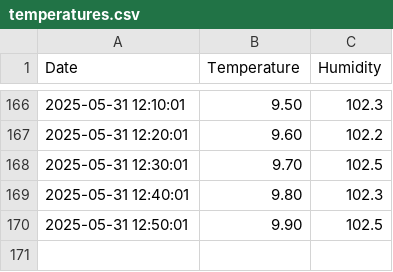
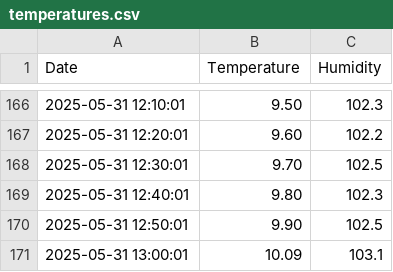
Before and after one commit to bepuzzled/bepuzzled.github.io, a CSV file: temperatures.csv, drawn as a sheet; only a part is shown, gaps mark what is left out.

Commit message:
temperatures update

```diff
--- a/temperatures.csv
+++ b/temperatures.csv
@@ -170 +170,2 @@ Date,Temperature,Humidity
 2025-05-31 12:50:01,9.90,102.5
+2025-05-31 13:00:01,10.09,103.1
```
